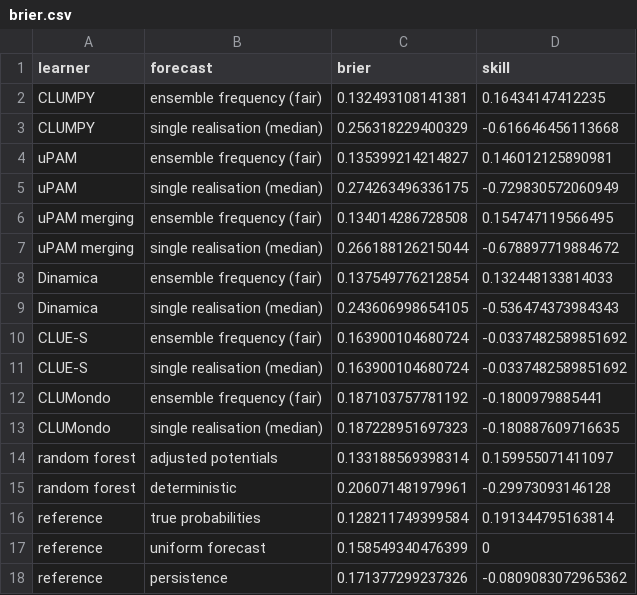
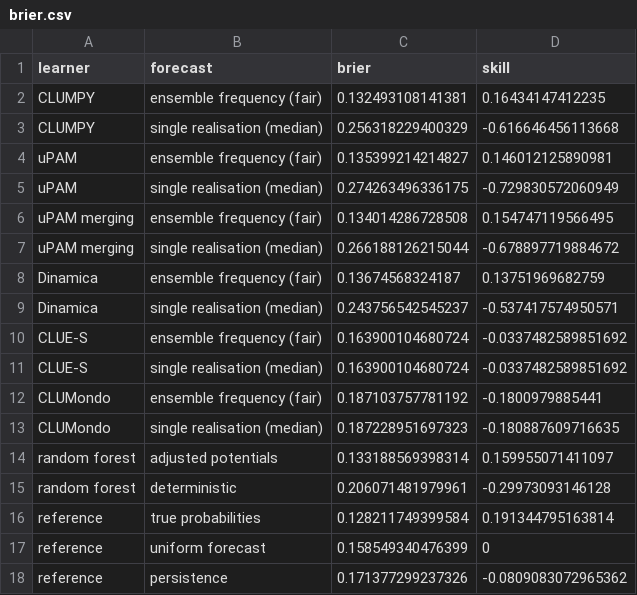
Before and after one commit to mmyrte/evoland-experiments, a CSV file: 2026-09-paper-figures/results/fig2/brier.csv, drawn as a sheet.

```diff
--- a/2026-09-paper-figures/results/fig2/brier.csv
+++ b/2026-09-paper-figures/results/fig2/brier.csv
@@ -7,4 +7,4 @@ uPAM merging,ensemble frequency (fair),0.134014286728508,0.154747119566495
 uPAM merging,single realisation (median),0.266188126215044,-0.678897719884672
-Dinamica,ensemble frequency (fair),0.137549776212854,0.132448133814033
-Dinamica,single realisation (median),0.243606998654105,-0.536474373984343
+Dinamica,ensemble frequency (fair),0.13674568324187,0.13751969682759
+Dinamica,single realisation (median),0.243756542545237,-0.537417574950571
 CLUE-S,ensemble frequency (fair),0.163900104680724,-0.0337482589851692
```
Also changed, not shown: 2026-09-paper-figures/results/fig2/bias.csv, 2026-09-paper-figures/results/fig2/cdf.csv, 5 other files.
